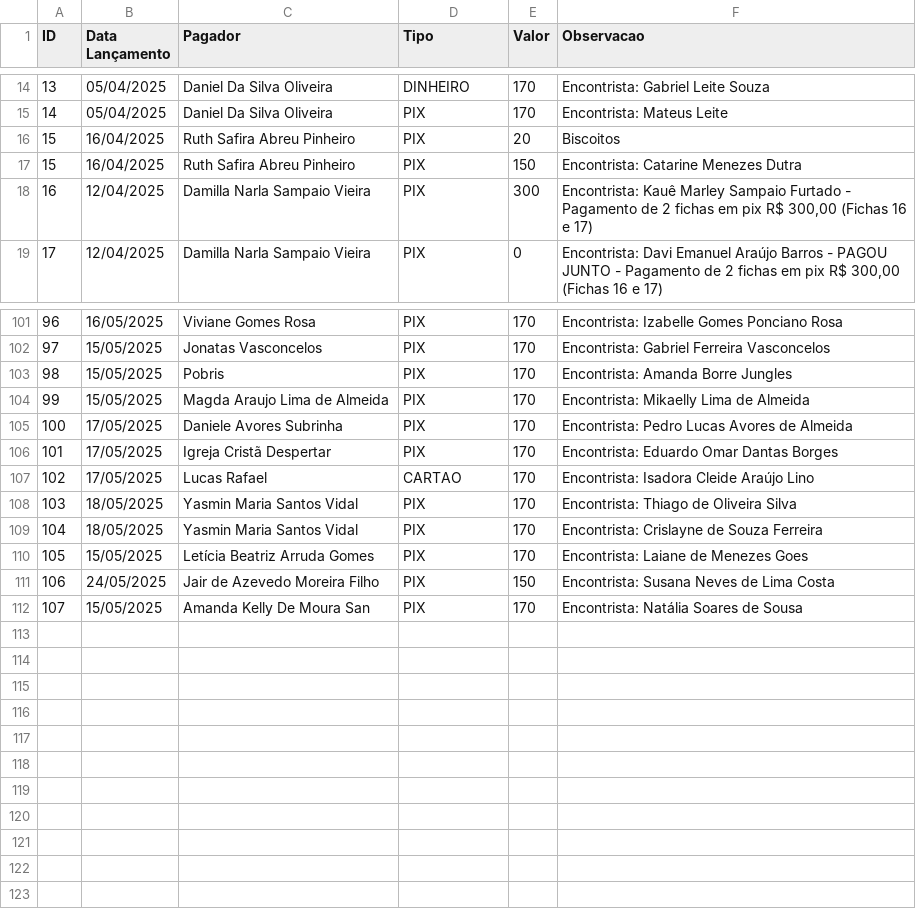
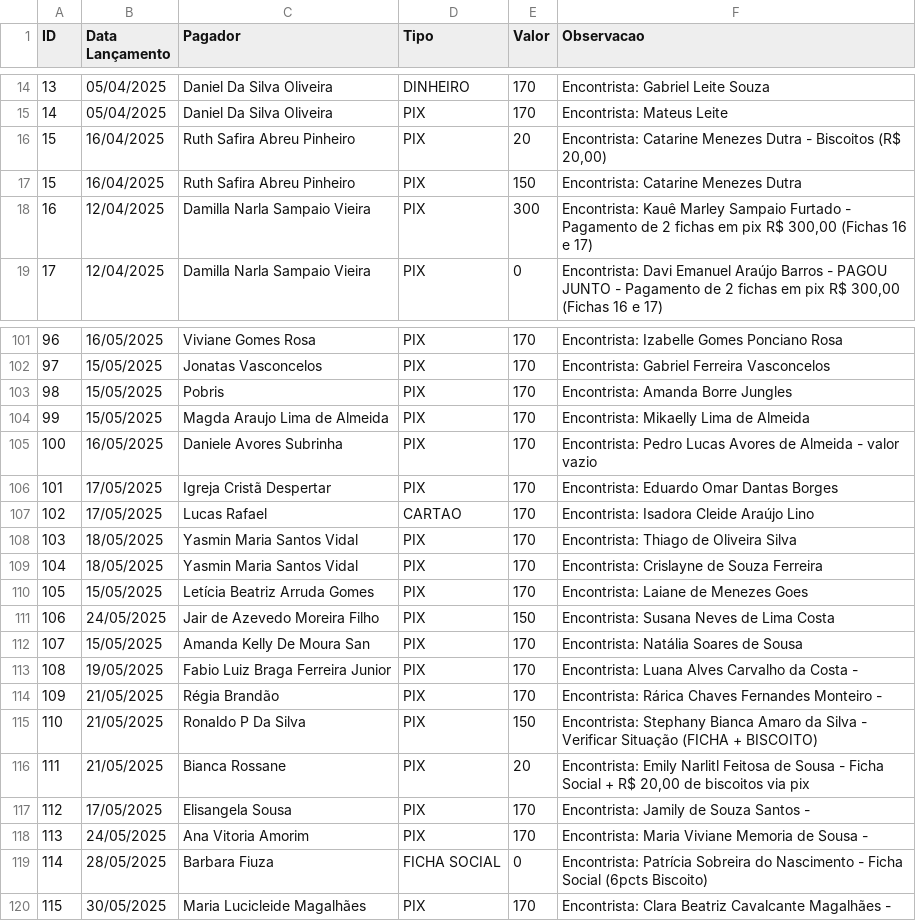
Before and after one commit to AndersonIctus/encontro-conciliar-financeiro, a CSV file: extrato-encontrista/valores-encontristas.csv, drawn as a sheet; only a part is shown, gaps mark what is left out; the diff covers the shown part only.

Commit message:
feat: mudanças para ficha social

```diff
--- a/extrato-encontrista/valores-encontristas.csv
+++ b/extrato-encontrista/valores-encontristas.csv
@@ -15,3 +15,3 @@ ID;Data Lançamento;Pagador;Tipo;Valor;Observacao
 14;05/04/2025;Daniel Da Silva Oliveira;PIX;170;Encontrista: Mateus Leite
-15;16/04/2025;Ruth Safira Abreu Pinheiro;PIX;20;Biscoitos
+15;16/04/2025;Ruth Safira Abreu Pinheiro;PIX;20;Encontrista: Catarine Menezes Dutra - Biscoitos (R$ 20,00)
 15;16/04/2025;Ruth Safira Abreu Pinheiro;PIX;150;Encontrista: Catarine Menezes Dutra
@@ -104,3 +104,3 @@ ID;Data Lançamento;Pagador;Tipo;Valor;Observacao
 99;15/05/2025;Magda Araujo Lima de Almeida;PIX;170;Encontrista: Mikaelly Lima de Almeida
-100;17/05/2025;Daniele Avores Subrinha;PIX;170;Encontrista: Pedro Lucas Avores de Almeida
+100;16/05/2025;Daniele Avores Subrinha;PIX;170;Encontrista: Pedro Lucas Avores de Almeida - valor vazio
 101;17/05/2025;Igreja Cristã Despertar;PIX;170;Encontrista: Eduardo Omar Dantas Borges
@@ -112 +112,9 @@ ID;Data Lançamento;Pagador;Tipo;Valor;Observacao
 107;15/05/2025;Amanda Kelly De Moura San;PIX;170;Encontrista: Natália Soares de Sousa
+108;19/05/2025;Fabio Luiz Braga Ferreira Junior;PIX;170;Encontrista: Luana Alves Carvalho da Costa -
+109;21/05/2025;Régia Brandão;PIX;170;Encontrista: Rárica Chaves Fernandes Monteiro -
+110;21/05/2025;Ronaldo P Da Silva;PIX;150;Encontrista: Stephany Bianca Amaro da Silva - Verificar Situação (FICHA + BISCOITO)
+111;21/05/2025;Bianca Rossane;PIX;20;Encontrista: Emily Narlitl Feitosa de Sousa - Ficha Social + R$ 20,00 de biscoitos via pix
+112;17/05/2025;Elisangela Sousa;PIX;170;Encontrista: Jamily de Souza Santos -
+113;24/05/2025;Ana Vitoria Amorim;PIX;170;Encontrista: Maria Viviane Memoria de Sousa -
+114;28/05/2025;Barbara Fiuza;FICHA SOCIAL;0;Encontrista: Patrícia Sobreira do Nascimento - Ficha Social (6pcts Biscoito)
+115;30/05/2025;Maria Lucicleide Magalhães;PIX;170;Encontrista: Clara Beatriz Cavalcante Magalhães -
```
Also changed, not shown: 36 edited cells elsewhere in this file, 4 other files.
